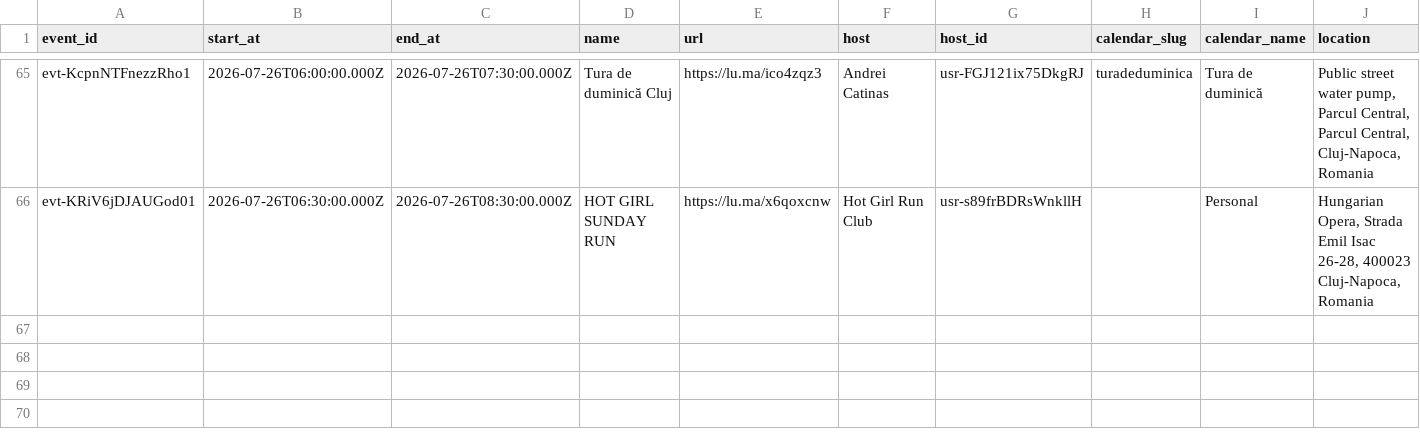
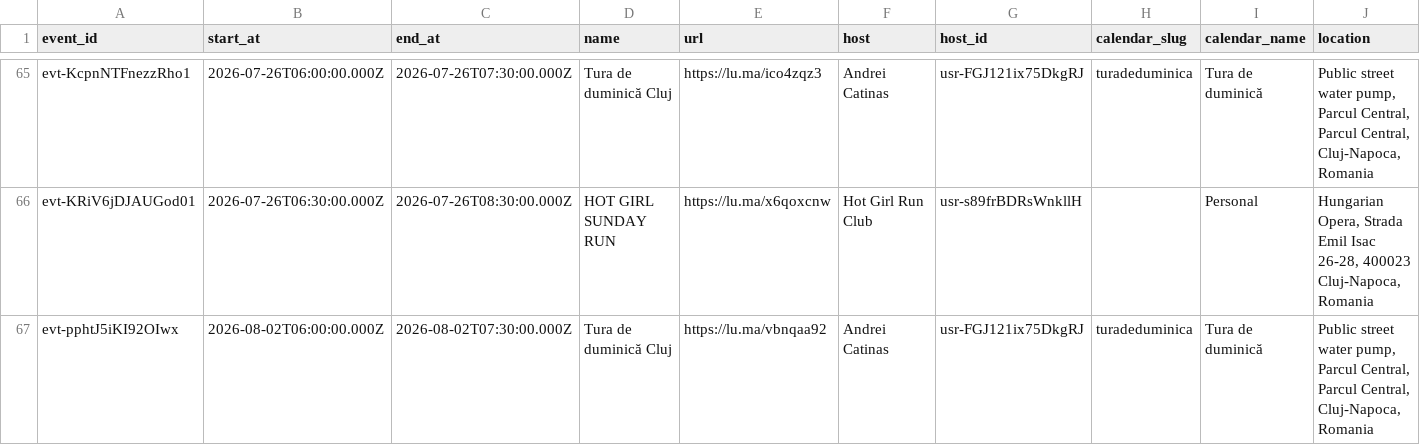
Before and after one commit to FlorinPopaCodes/cluj-meetup-tracker, a CSV file: data/events.csv, drawn as a sheet; only a part is shown, gaps mark what is left out; rows hold the shown columns only; the diff names each change by its address in the sheet, - before the commit and + after, or states it on an @@ line.

```diff
--- a/data/events.csv
+++ b/data/events.csv
+row 67: evt-pphtJ5iKI92OIwx | 2026-08-02T06:00:00.000Z | 2026-08-02T07:30:00.000Z | Tura de duminică Cluj | https://lu.ma/vbnqaa92 | Andrei Catinas | usr-FGJ121ix75DkgRJ | turadeduminica | Tura de duminică | Public street water pump, Parcul Central, Parcul Central, Cluj-Napoca, Romania
```
Also changed, not shown: 4 other files.
